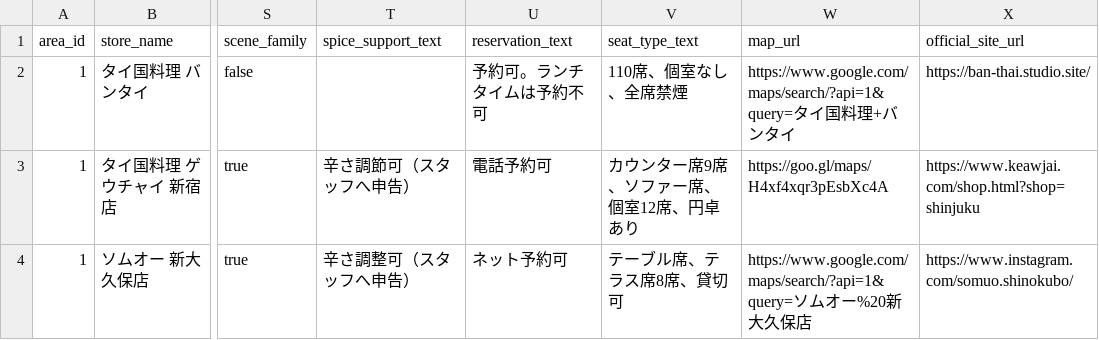
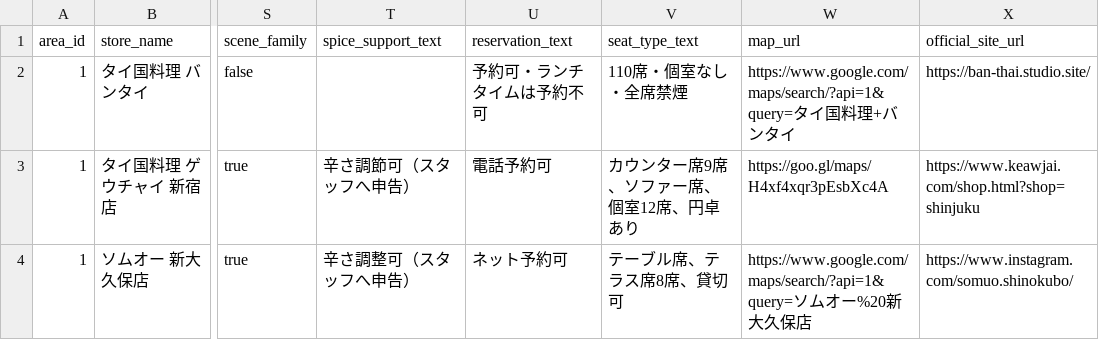
Before and after one commit to kosukehuta-hash/thai-tabe-tokyo, a CSV file: supabase/seed/stores.csv, drawn as a sheet; only a part is shown, gaps mark what is left out; the diff names each change by its address in the sheet, - before the commit and + after, or states it on an @@ line.

```diff
--- a/supabase/seed/stores.csv
+++ b/supabase/seed/stores.csv
-U2 (reservation_text): 予約可。ランチタイムは予約不可
+U2 (reservation_text): 予約可・ランチタイムは予約不可
-V2 (seat_type_text): 110席、個室なし、全席禁煙
+V2 (seat_type_text): 110席・個室なし・全席禁煙
```
Also changed, not shown: 8 other files.
